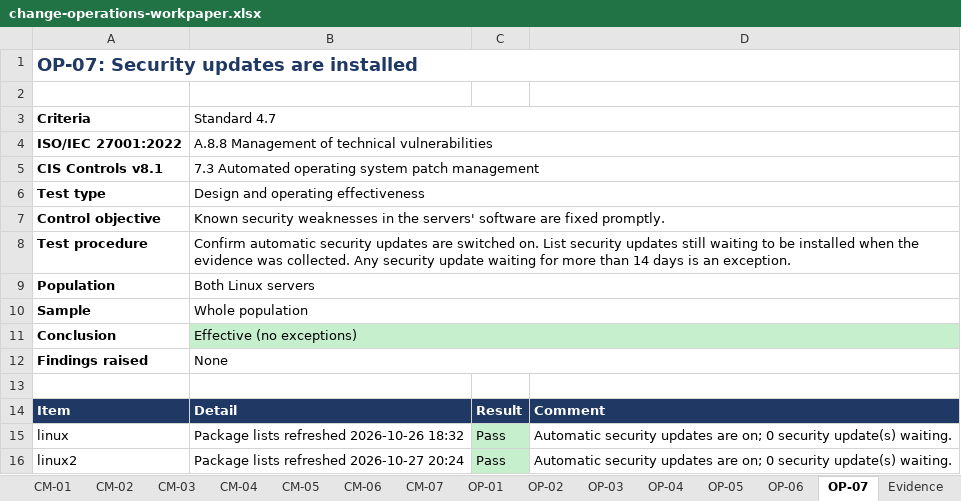
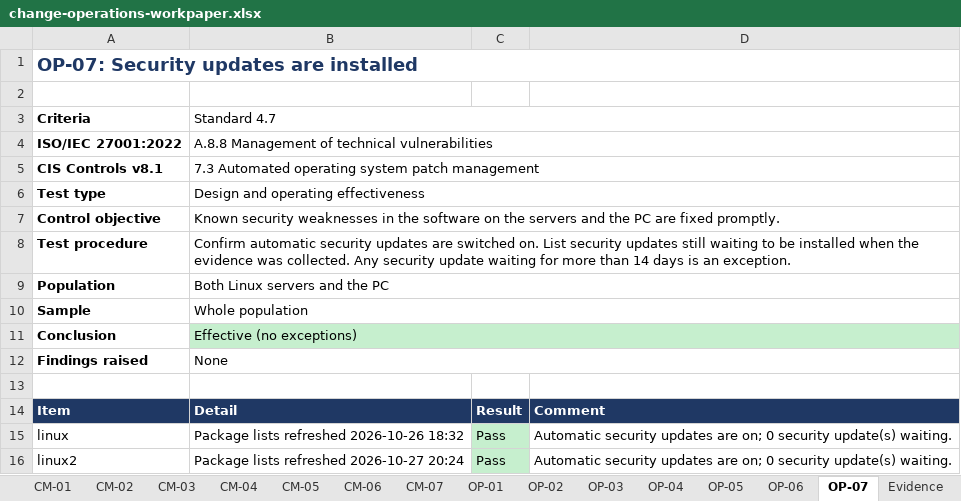
Before and after one commit to Deepak-Varikuppala/itgc-review-lab, an Excel workbook: workpapers/change-operations-workpaper.xlsx, sheet OP-07, drawn as a sheet; values as stored, in another font and other column widths than the file's, no borders; the diff names each change by its address in the sheet, - before the commit and + after, or states it on an @@ line.

```diff
--- a/workpapers/change-operations-workpaper.xlsx (sheet OP-07)
+++ b/workpapers/change-operations-workpaper.xlsx (sheet OP-07)
-B7 (Standard 4.7): …in the servers' software are fixed…
+B7 (Standard 4.7): …in the software on the servers and the PC are fixed…
-B9 (Standard 4.7): Both Linux servers
+B9 (Standard 4.7): Both Linux servers and the PC
```
Also changed, not shown: sheet Summary, sheet OP-06, sheet AC-16, sheet AC-15, sheet Cover, 3 other files.
